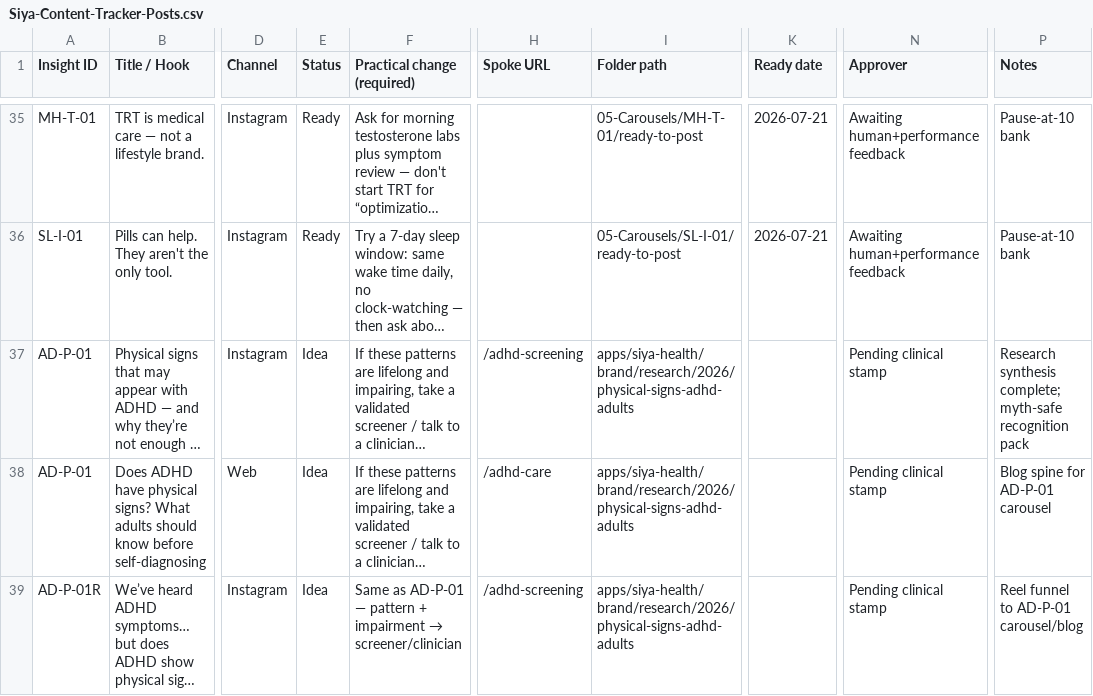
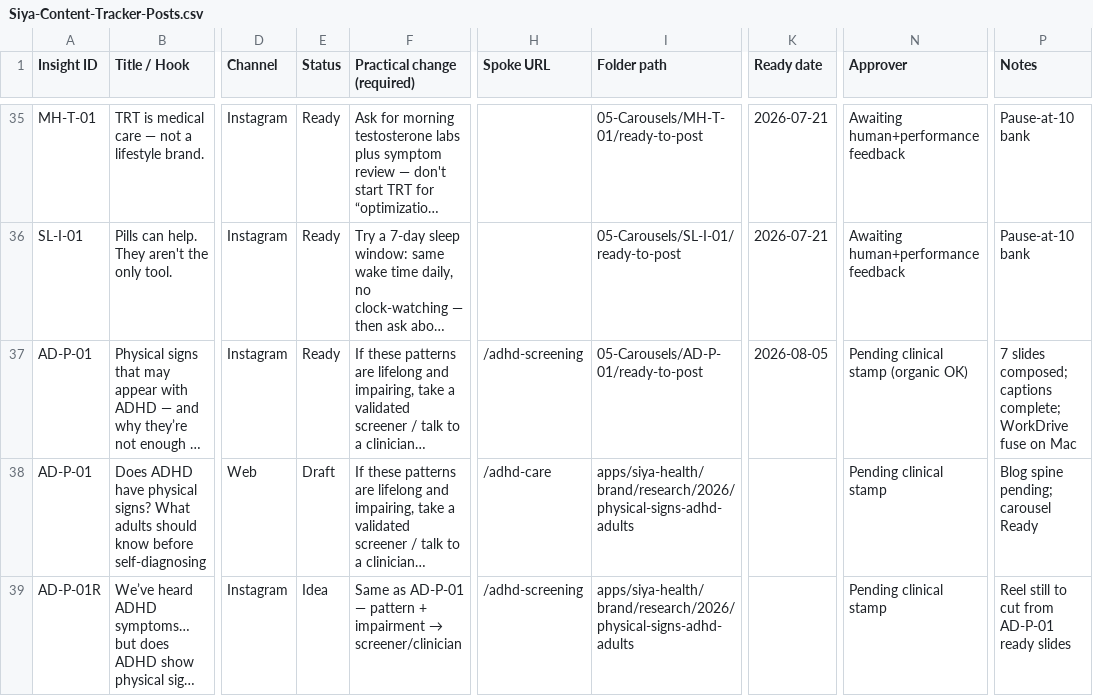
Before and after one commit to snehpandey23/amcare-os, a CSV file: apps/siya-health/brand/04-Content-Tracker/Siya-Content-Tracker-Posts.csv, drawn as a sheet; only a part is shown, gaps mark what is left out; long unchanged cells end in …; the diff names each change by its address in the sheet, - before the commit and + after, or states it on an @@ line.

```diff
--- a/apps/siya-health/brand/04-Content-Tracker/Siya-Content-Tracker-Posts.csv
+++ b/apps/siya-health/brand/04-Content-Tracker/Siya-Content-Tracker-Posts.csv
-E37 (Status): Idea
+E37 (Status): Ready
-I37 (Folder path): apps/siya-health/brand/research/2026/physical-signs-adhd-adults
+I37 (Folder path): 05-Carousels/AD-P-01/ready-to-post
-K37 (Ready date): (empty)
+K37 (Ready date): 2026-08-05
-N37 (Approver): Pending clinical stamp
+N37 (Approver): Pending clinical stamp (organic OK)
-P37 (Notes): Research synthesis complete; myth-safe recognition pack
+P37 (Notes): 7 slides composed; captions complete; WorkDrive fuse on Mac
-E38 (Status): Idea
+E38 (Status): Draft
-P38 (Notes): Blog spine for AD-P-01 carousel
+P38 (Notes): Blog spine pending; carousel Ready
-P39 (Notes): Reel funnel to AD-P-01 carousel/blog
+P39 (Notes): Reel still to cut from AD-P-01 ready slides
```
Also changed, not shown: 38 other files.
